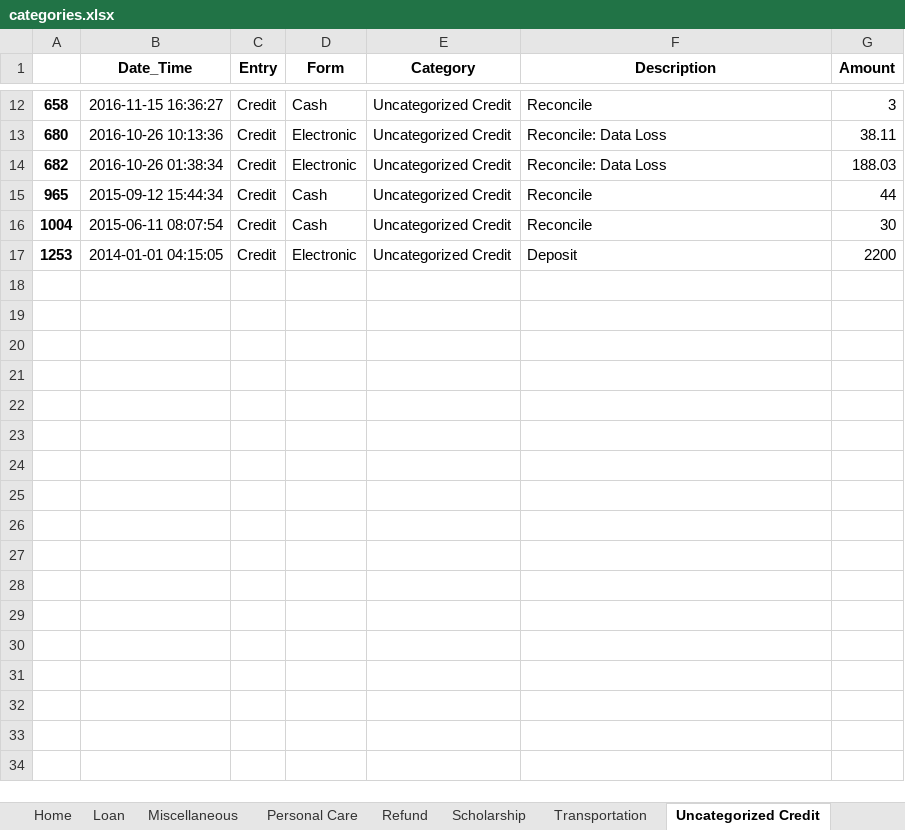
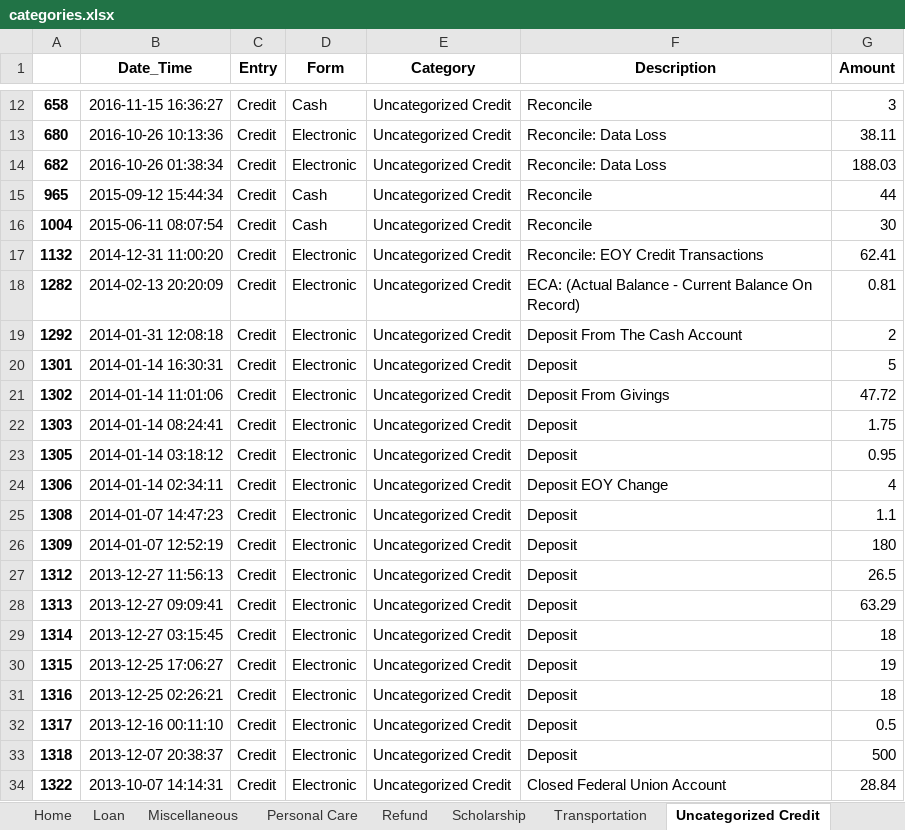
Before and after one commit to SteveJerettMcQueen/recordtransactions, an Excel workbook: categories.xlsx, sheet Uncategorized Credit, drawn as a sheet; only a part is shown, gaps mark what is left out; values as stored, in another font and other column widths than the file's, no borders; addresses are those after the commit; the diff names each change by its address in the sheet, - before the commit and + after, or states it on an @@ line.

```diff
--- a/categories.xlsx (sheet Uncategorized Credit)
+++ b/categories.xlsx (sheet Uncategorized Credit)
+row 17: 1132 | 2014-12-31 11:00:20 | Credit | Electronic | Uncategorized Credit | Reconcile: EOY Credit Transactions | 62.41
+row 18: 1282 | 2014-02-13 20:20:09 | Credit | Electronic | Uncategorized Credit | ECA: (Actual Balance - Current Balance On Record) | 0.81
+row 19: 1292 | 2014-01-31 12:08:18 | Credit | Electronic | Uncategorized Credit | Deposit From The Cash Account | 2
-A20: 1253
+A20: 1301
-B20 (Date_Time): 2014-01-01 04:15:05
+B20 (Date_Time): 2014-01-14 16:30:31
-G20 (Amount): 2200
+G20 (Amount): 5
+row 21: 1302 | 2014-01-14 11:01:06 | Credit | Electronic | Uncategorized Credit | Deposit From Givings | 47.72
+row 22: 1303 | 2014-01-14 08:24:41 | Credit | Electronic | Uncategorized Credit | Deposit | 1.75
+row 23: 1305 | 2014-01-14 03:18:12 | Credit | Electronic | Uncategorized Credit | Deposit | 0.95
+row 24: 1306 | 2014-01-14 02:34:11 | Credit | Electronic | Uncategorized Credit | Deposit EOY Change | 4
+row 25: 1308 | 2014-01-07 14:47:23 | Credit | Electronic | Uncategorized Credit | Deposit | 1.1
+row 26: 1309 | 2014-01-07 12:52:19 | Credit | Electronic | Uncategorized Credit | Deposit | 180
+row 27: 1312 | 2013-12-27 11:56:13 | Credit | Electronic | Uncategorized Credit | Deposit | 26.5
+row 28: 1313 | 2013-12-27 09:09:41 | Credit | Electronic | Uncategorized Credit | Deposit | 63.29
+row 29: 1314 | 2013-12-27 03:15:45 | Credit | Electronic | Uncategorized Credit | Deposit | 18
+row 30: 1315 | 2013-12-25 17:06:27 | Credit | Electronic | Uncategorized Credit | Deposit | 19
+row 31: 1316 | 2013-12-25 02:26:21 | Credit | Electronic | Uncategorized Credit | Deposit | 18
+row 32: 1317 | 2013-12-16 00:11:10 | Credit | Electronic | Uncategorized Credit | Deposit | 0.5
+row 33: 1318 | 2013-12-07 20:38:37 | Credit | Electronic | Uncategorized Credit | Deposit | 500
+row 34: 1322 | 2013-10-07 14:14:31 | Credit | Electronic | Uncategorized Credit | Closed Federal Union Account | 28.84
```
Also changed, not shown: sheet Earned Income, sheet Education, sheet Clothing, sheet Uncategorized Debit, sheet Refund, sheet Gifts_Donations, 16 more sheets, other sheet tabs, 52 other files.
